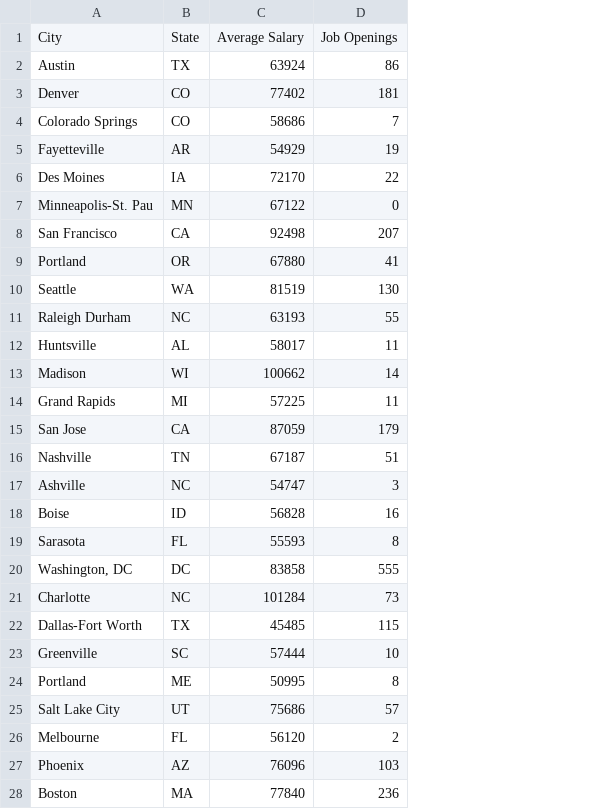
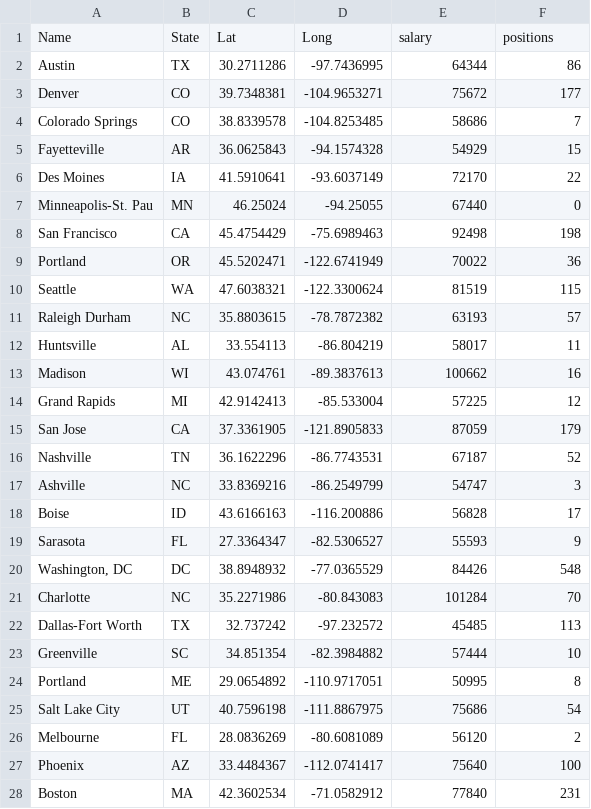
Before and after one commit to amishnerd/prospects, a CSV file: output_file.csv, drawn as a sheet; only a part is shown; removed rows and columns are numbered as before the commit, all else as after; the diff covers the shown part only; the diff names each change by its address in the sheet, - before the commit and + after, or states it on an @@ line.

```diff
--- a/output_file.csv
+++ b/output_file.csv
+column C, rows 2-28: 30.2711286 | 39.7348381 | 38.8339578 | 36.0625843 | 41.5910641 | 46.25024 | 45.4754429 | 45.5202471 | 47.6038321 | 35.8803615 | 33.554113 | 43.074761 | 42.9142413 | 37.3361905 | 36.1622296 | 33.8369216 | 43.6166163 | 27.3364347 | 38.8948932 | 35.2271986 | 32.737242 | 34.851354 | 29.0654892 | 40.7596198 | 28.0836269 | 33.4484367 | 42.3602534
+column D, rows 2-28: -97.7436995 | -104.9653271 | -104.8253485 | -94.1574328 | -93.6037149 | -94.25055 | -75.6989463 | -122.6741949 | -122.3300624 | -78.7872382 | -86.804219 | -89.3837613 | -85.533004 | -121.8905833 | -86.7743531 | -86.2549799 | -116.200886 | -82.5306527 | -77.0365529 | -80.843083 | -97.232572 | -82.3984882 | -110.9717051 | -111.8867975 | -80.6081089 | -112.0741417 | -71.0582912
-row 1: City | State | Average Salary | Job Openings
+row 1: Name | State | Lat | Long | salary | positions
-E2: 63924
+E2: 64344
-E3: 77402
+E3: 75672
-F3: 181
+F3: 177
-F5: 19
+F5: 15
-E7: 67122
+E7: 67440
-F8: 207
+F8: 198
-E9: 67880
+E9: 70022
-F9: 41
+F9: 36
-F10: 130
+F10: 115
-F11: 55
+F11: 57
-F13: 14
+F13: 16
-F14: 11
+F14: 12
-F16: 51
+F16: 52
-F18: 16
+F18: 17
-F19: 8
+F19: 9
-E20: 83858
+E20: 84426
-F20: 555
+F20: 548
-F21: 73
+F21: 70
-F22: 115
+F22: 113
-F25: 57
+F25: 54
-E27: 76096
+E27: 75640
-F27: 103
+F27: 100
-F28: 236
+F28: 231
```
Also changed, not shown: 81 edited cells elsewhere in this file, 4 other files.
